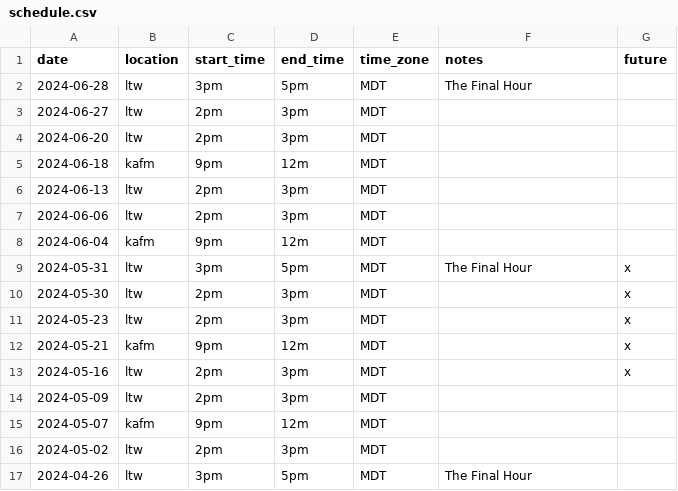
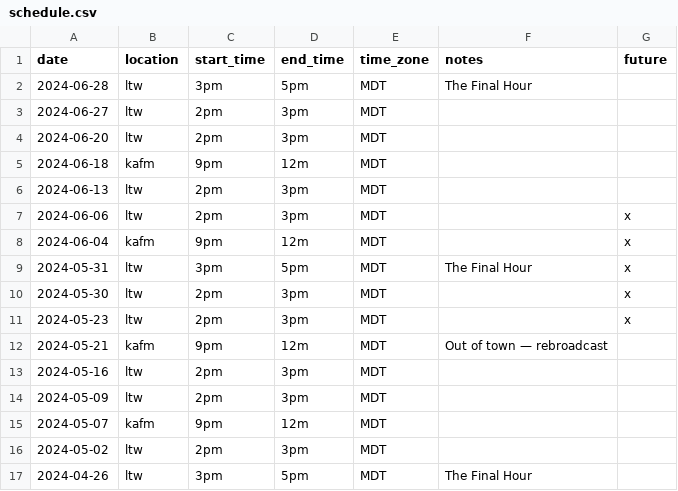
Before and after one commit to ubikorp/lacking.org, a CSV file: _data/schedule.csv, drawn as a sheet; only a part is shown.

```diff
--- a/_data/schedule.csv
+++ b/_data/schedule.csv
@@ -6,4 +6,4 @@ date,location,start_time,end_time,time_zone,notes,future
 2024-06-13,ltw,2pm,3pm,MDT,,
-2024-06-06,ltw,2pm,3pm,MDT,,
-2024-06-04,kafm,9pm,12m,MDT,,
+2024-06-06,ltw,2pm,3pm,MDT,,x
+2024-06-04,kafm,9pm,12m,MDT,,x
 2024-05-31,ltw,3pm,5pm,MDT,The Final Hour,x
@@ -11,4 +11,4 @@ date,location,start_time,end_time,time_zone,notes,future
 2024-05-23,ltw,2pm,3pm,MDT,,x
-2024-05-21,kafm,9pm,12m,MDT,,x
-2024-05-16,ltw,2pm,3pm,MDT,,x
+2024-05-21,kafm,9pm,12m,MDT,Out of town — rebroadcast,
+2024-05-16,ltw,2pm,3pm,MDT,,
 2024-05-09,ltw,2pm,3pm,MDT,,
```
Also changed, not shown: _data/new_episode.csv, 5 other files.
